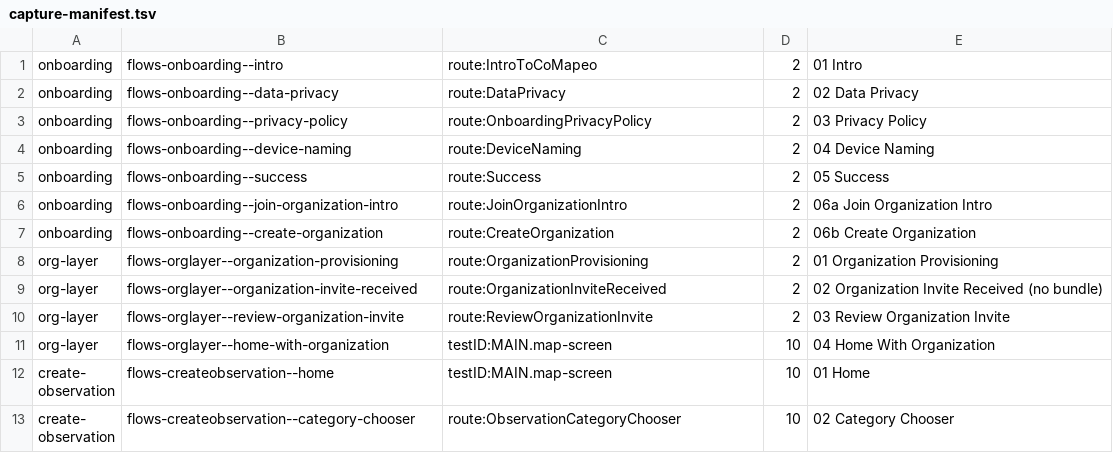
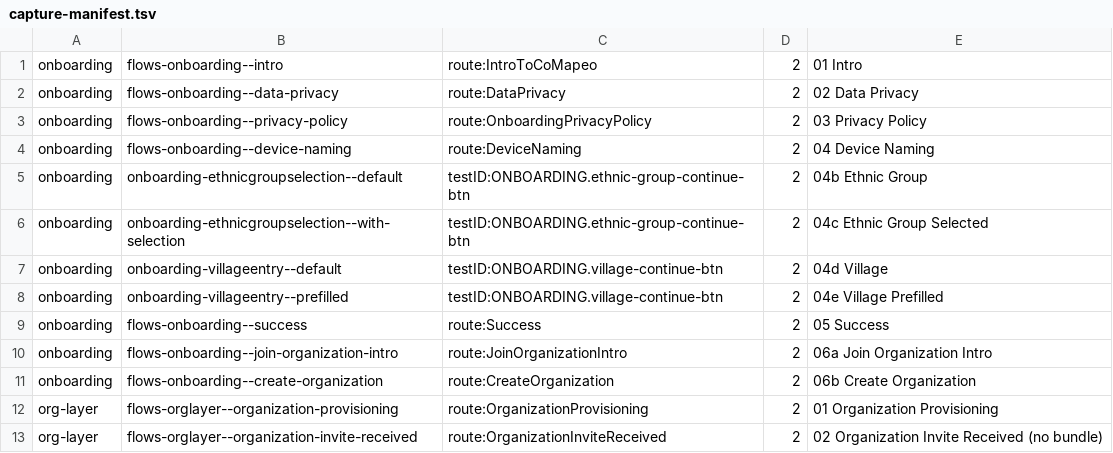
Before and after one commit to transistir/coiab-app, a TSV file: .rnstorybook/capture-manifest.tsv, drawn as a sheet; only a part is shown; the shorter side is filled out with more unchanged rows.

Commit message:
test(storybook): captura as telas de etnia e aldeia no manifest
Quatro linhas novas (etnia vazia/selecionada, aldeia vazia/preenchida) para
revisao visual do perfil no PR #132. Target por testID porque as stories
renderizam a tela isolada, sem initialState.

```diff
--- a/.rnstorybook/capture-manifest.tsv
+++ b/.rnstorybook/capture-manifest.tsv
@@ -4,2 +4,6 @@ onboarding	flows-onboarding--privacy-policy	route:OnboardingPrivacyPolicy	2	03 P
 onboarding	flows-onboarding--device-naming	route:DeviceNaming	2	04 Device Naming
+onboarding	onboarding-ethnicgroupselection--default	testID:ONBOARDING.ethnic-group-continue-btn	2	04b Ethnic Group
+onboarding	onboarding-ethnicgroupselection--with-selection	testID:ONBOARDING.ethnic-group-continue-btn	2	04c Ethnic Group Selected
+onboarding	onboarding-villageentry--default	testID:ONBOARDING.village-continue-btn	2	04d Village
+onboarding	onboarding-villageentry--prefilled	testID:ONBOARDING.village-continue-btn	2	04e Village Prefilled
 onboarding	flows-onboarding--success	route:Success	2	05 Success
```
